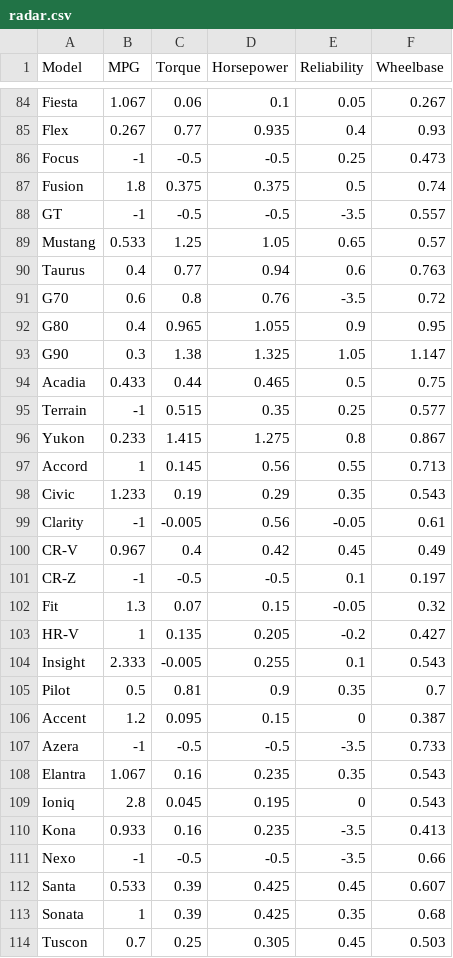
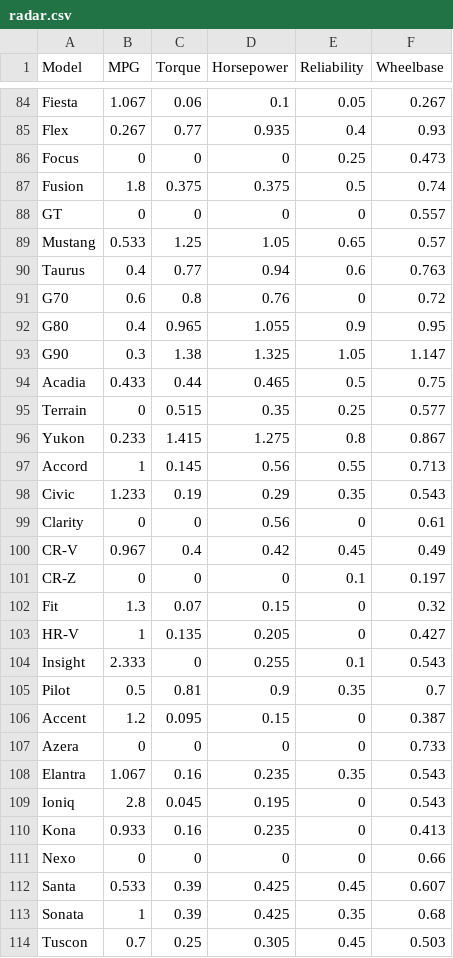
Before and after one commit to thieryjin/AutoViz, a CSV file: radar.csv, drawn as a sheet; only a part is shown, gaps mark what is left out; the diff covers the shown part only.

```diff
--- a/radar.csv
+++ b/radar.csv
@@ -85,8 +85,8 @@ Fiesta,1.067,0.06,0.1,0.05,0.267
 Flex,0.267,0.77,0.935,0.4,0.93
-Focus,-1,-0.5,-0.5,0.25,0.473
+Focus,0,0,0,0.25,0.473
 Fusion,1.8,0.375,0.375,0.5,0.74
-GT,-1,-0.5,-0.5,-3.5,0.557
+GT,0,0,0,0,0.557
 Mustang,0.533,1.25,1.05,0.65,0.57
 Taurus,0.4,0.77,0.94,0.6,0.763
-G70,0.6,0.8,0.76,-3.5,0.72
+G70,0.6,0.8,0.76,0,0.72
 G80,0.4,0.965,1.055,0.9,0.95
@@ -94,3 +94,3 @@ G90,0.3,1.38,1.325,1.05,1.147
 Acadia,0.433,0.44,0.465,0.5,0.75
-Terrain,-1,0.515,0.35,0.25,0.577
+Terrain,0,0.515,0.35,0.25,0.577
 Yukon,0.233,1.415,1.275,0.8,0.867
@@ -98,15 +98,15 @@ Accord,1,0.145,0.56,0.55,0.713
 Civic,1.233,0.19,0.29,0.35,0.543
-Clarity,-1,-0.005,0.56,-0.05,0.61
+Clarity,0,0,0.56,0,0.61
 CR-V,0.967,0.4,0.42,0.45,0.49
-CR-Z,-1,-0.5,-0.5,0.1,0.197
-Fit,1.3,0.07,0.15,-0.05,0.32
-HR-V,1,0.135,0.205,-0.2,0.427
-Insight,2.333,-0.005,0.255,0.1,0.543
+CR-Z,0,0,0,0.1,0.197
+Fit,1.3,0.07,0.15,0,0.32
+HR-V,1,0.135,0.205,0,0.427
+Insight,2.333,0,0.255,0.1,0.543
 Pilot,0.5,0.81,0.9,0.35,0.7
 Accent,1.2,0.095,0.15,0,0.387
-Azera,-1,-0.5,-0.5,-3.5,0.733
+Azera,0,0,0,0,0.733
 Elantra,1.067,0.16,0.235,0.35,0.543
 Ioniq,2.8,0.045,0.195,0,0.543
-Kona,0.933,0.16,0.235,-3.5,0.413
-Nexo,-1,-0.5,-0.5,-3.5,0.66
+Kona,0.933,0.16,0.235,0,0.413
+Nexo,0,0,0,0,0.66
 Santa,0.533,0.39,0.425,0.45,0.607
```
Also changed, not shown: 91 edited cells elsewhere in this file, 1 other file.
